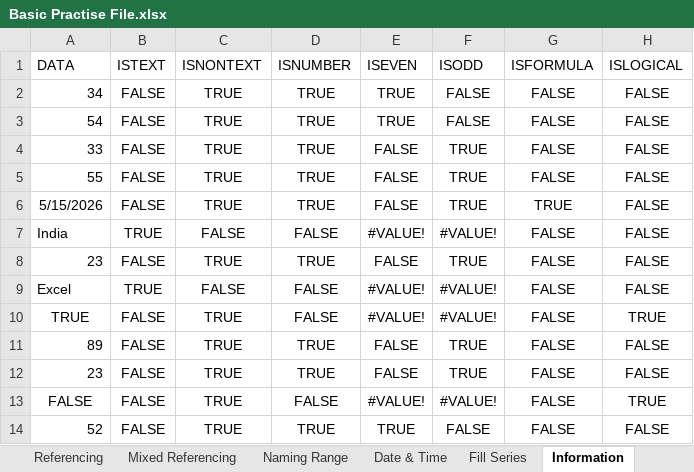
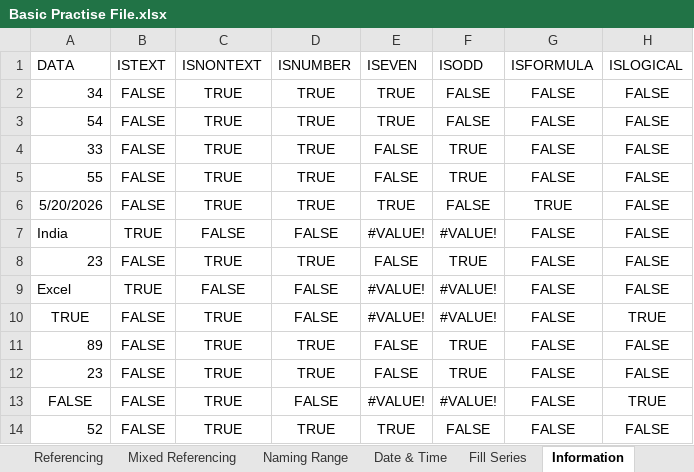
Before and after one commit to varunesharasu/Excel, an Excel workbook: Basic Operations/Basic Practise File.xlsx, sheet Information, drawn as a sheet; values as stored, in another font and other column widths than the file's, no borders; the diff names each change by its address in the sheet, - before the commit and + after, or states it on an @@ line.

```diff
--- a/Basic Operations/Basic Practise File.xlsx (sheet Information)
+++ b/Basic Operations/Basic Practise File.xlsx (sheet Information)
-A6 (DATA): 5/15/2026
+A6 (DATA): 5/20/2026
-E6 (ISEVEN): FALSE
+E6 (ISEVEN): TRUE
-F6 (ISODD): TRUE
+F6 (ISODD): FALSE
```
Also changed, not shown: sheet Date & Time, sheet Fill Series, sheet Paste Special Operations, sheet IFS Functions.
